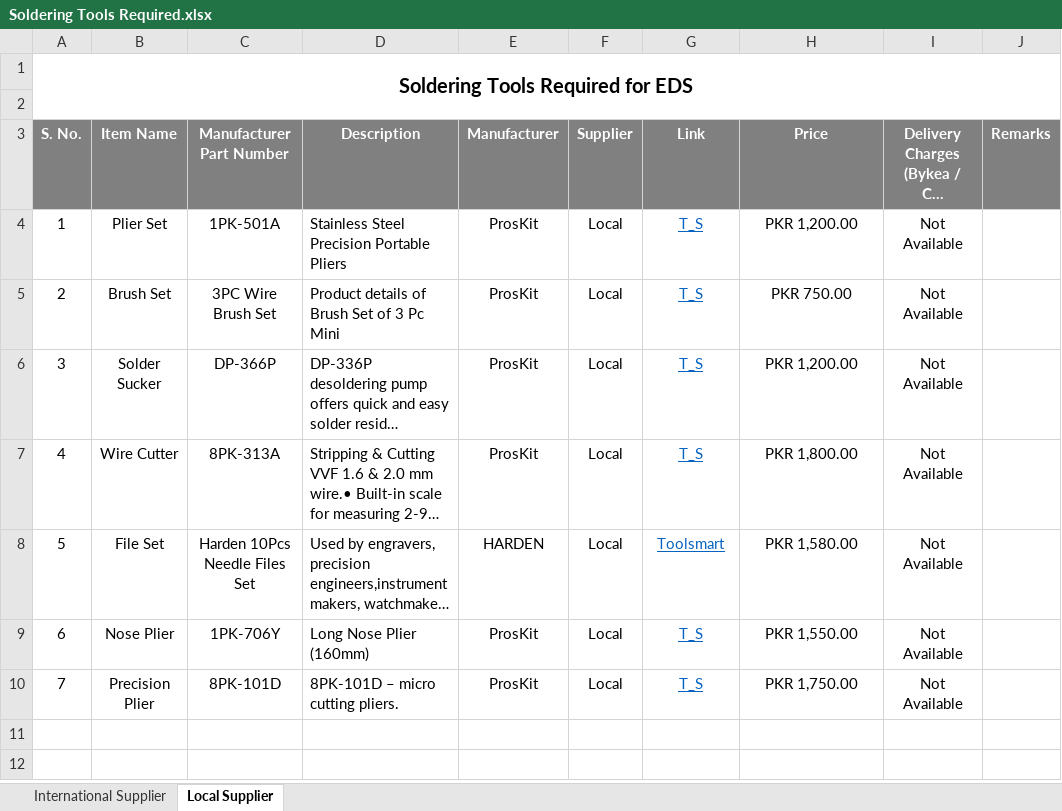
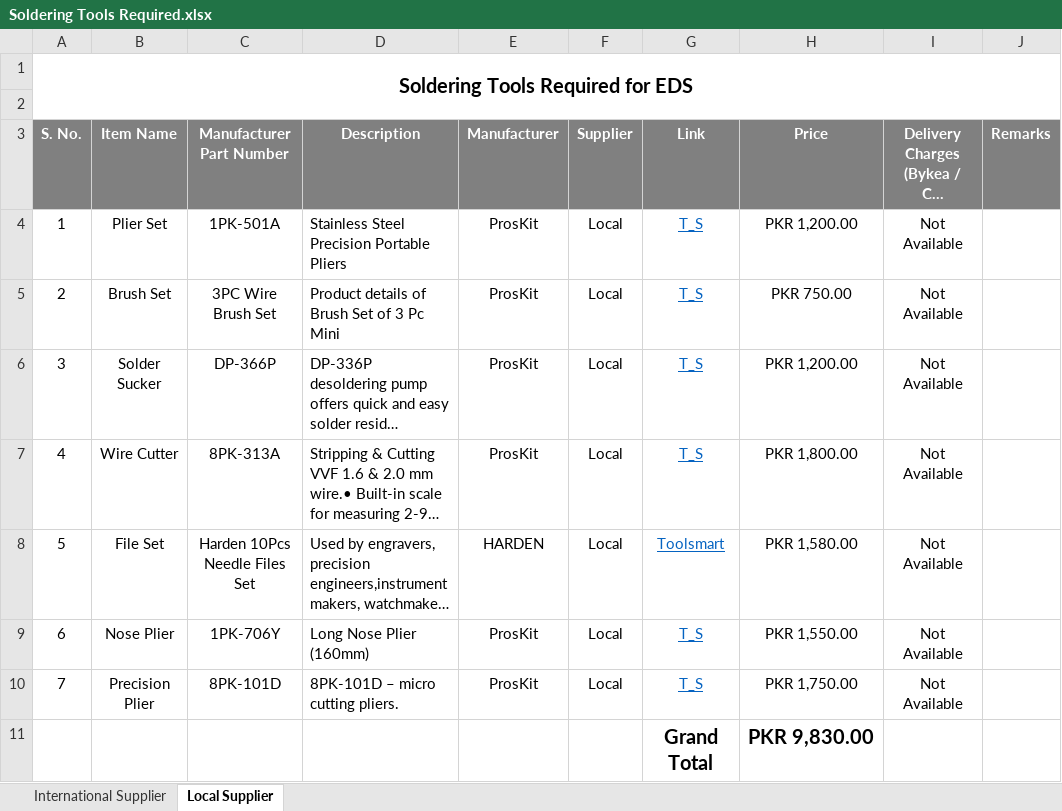
Before and after one commit to eSpark-Consulting-Group/electronics-demandsystem, an Excel workbook: Soldering Tools Required.xlsx, sheet Local Supplier, drawn as a sheet; long unchanged cells end in …; values as stored, in another font and other column widths than the file's, no borders; the diff names each change by its address in the sheet, - before the commit and + after, or states it on an @@ line.

Commit message:
Grand Total added in both sheets of Workbook #3

```diff
--- a/Soldering Tools Required.xlsx (sheet Local Supplier)
+++ b/Soldering Tools Required.xlsx (sheet Local Supplier)
+row 11:  |  |  |  |  |  | Grand Total | PKR 9,830.00
```
Also changed, not shown: sheet International Supplier, formulas that keep their value.
